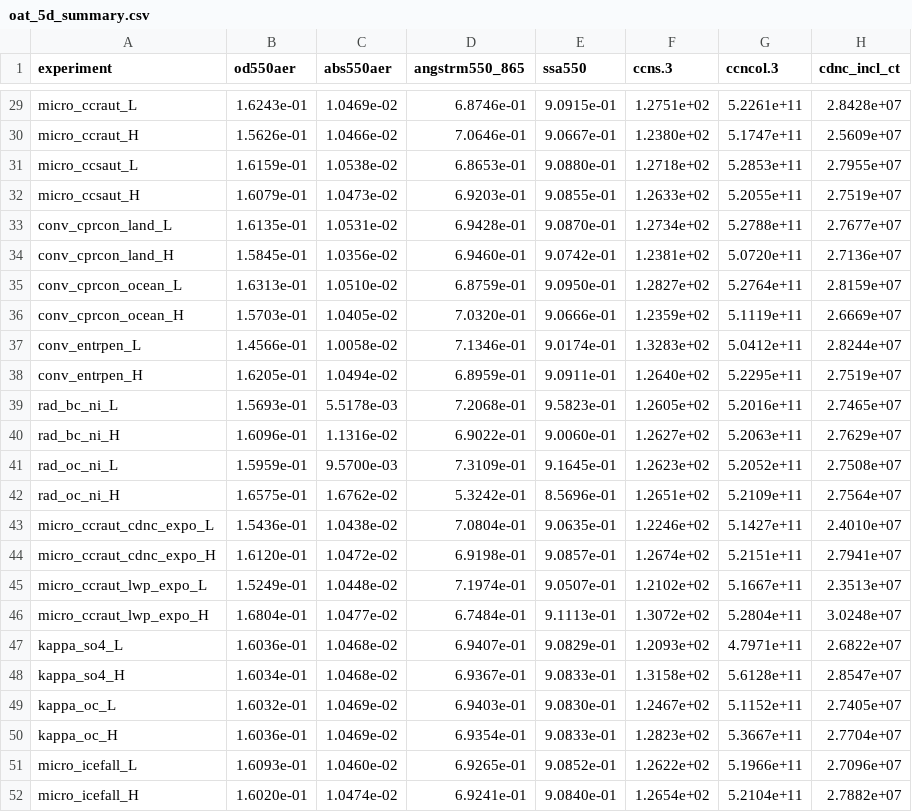
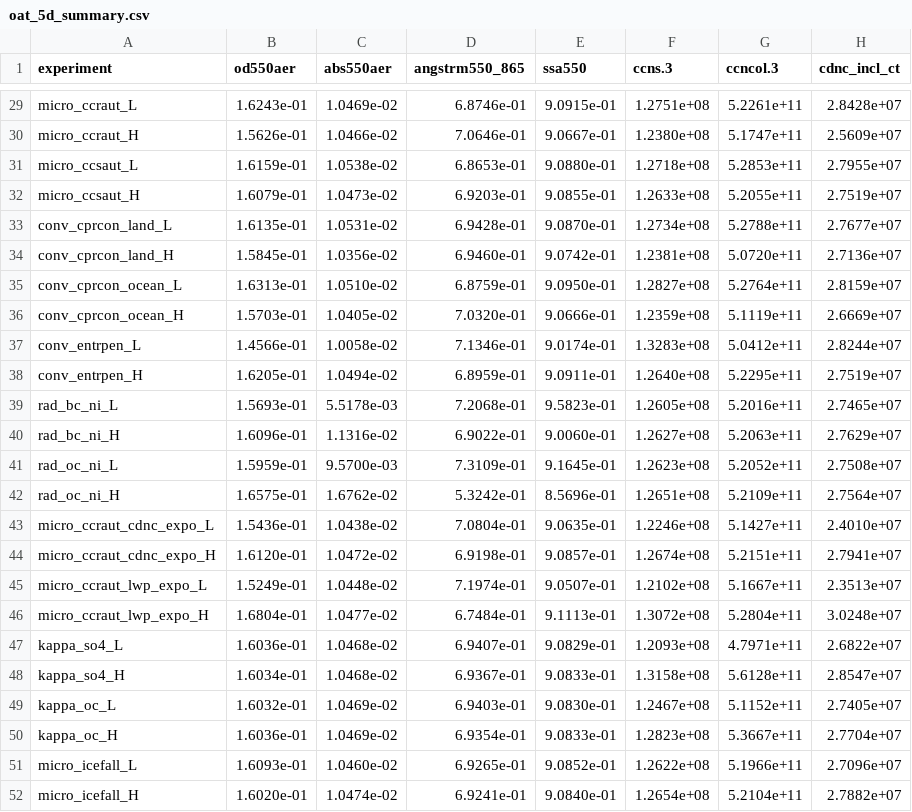
Before and after one commit to brandonduran/CAM, a CSV file: scripts/oat_5d_summary.csv, drawn as a sheet; only a part is shown, gaps mark what is left out; the diff covers the shown part only; the diff names each change by its address in the sheet, - before the commit and + after, or states it on an @@ line.

```diff
--- a/scripts/oat_5d_summary.csv
+++ b/scripts/oat_5d_summary.csv
-F29 (ccns.3): 1.2751e+02
+F29 (ccns.3): 1.2751e+08
-F30 (ccns.3): 1.2380e+02
+F30 (ccns.3): 1.2380e+08
-F31 (ccns.3): 1.2718e+02
+F31 (ccns.3): 1.2718e+08
-F32 (ccns.3): 1.2633e+02
+F32 (ccns.3): 1.2633e+08
-F33 (ccns.3): 1.2734e+02
+F33 (ccns.3): 1.2734e+08
-F34 (ccns.3): 1.2381e+02
+F34 (ccns.3): 1.2381e+08
-F35 (ccns.3): 1.2827e+02
+F35 (ccns.3): 1.2827e+08
-F36 (ccns.3): 1.2359e+02
+F36 (ccns.3): 1.2359e+08
-F37 (ccns.3): 1.3283e+02
+F37 (ccns.3): 1.3283e+08
-F38 (ccns.3): 1.2640e+02
+F38 (ccns.3): 1.2640e+08
-F39 (ccns.3): 1.2605e+02
+F39 (ccns.3): 1.2605e+08
-F40 (ccns.3): 1.2627e+02
+F40 (ccns.3): 1.2627e+08
-F41 (ccns.3): 1.2623e+02
+F41 (ccns.3): 1.2623e+08
-F42 (ccns.3): 1.2651e+02
+F42 (ccns.3): 1.2651e+08
-F43 (ccns.3): 1.2246e+02
+F43 (ccns.3): 1.2246e+08
-F44 (ccns.3): 1.2674e+02
+F44 (ccns.3): 1.2674e+08
-F45 (ccns.3): 1.2102e+02
+F45 (ccns.3): 1.2102e+08
-F46 (ccns.3): 1.3072e+02
+F46 (ccns.3): 1.3072e+08
-F47 (ccns.3): 1.2093e+02
+F47 (ccns.3): 1.2093e+08
-F48 (ccns.3): 1.3158e+02
+F48 (ccns.3): 1.3158e+08
-F49 (ccns.3): 1.2467e+02
+F49 (ccns.3): 1.2467e+08
-F50 (ccns.3): 1.2823e+02
+F50 (ccns.3): 1.2823e+08
-F51 (ccns.3): 1.2622e+02
+F51 (ccns.3): 1.2622e+08
-F52 (ccns.3): 1.2654e+02
+F52 (ccns.3): 1.2654e+08
```
Also changed, not shown: 27 edited cells elsewhere in this file, 1 other file.
